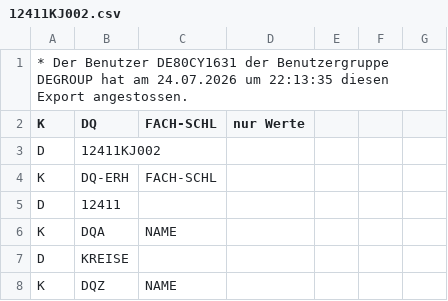
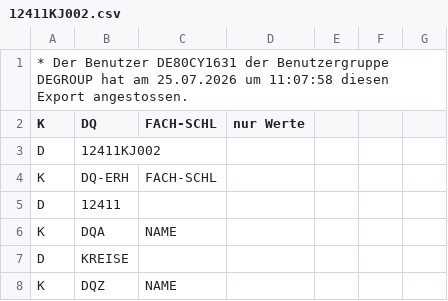
Before and after one commit to zalf-lli/living-lab-explorer, a CSV file: data/destatis_raw/12411KJ002.csv, drawn as a sheet; only a part is shown.

```diff
--- a/data/destatis_raw/12411KJ002.csv
+++ b/data/destatis_raw/12411KJ002.csv
@@ -1,2 +1,2 @@
-* Der Benutzer DE80CY1631 der Benutzergruppe DEGROUP hat am 24.07.2026 um 22:13:35 diesen Export angestossen.
+* Der Benutzer DE80CY1631 der Benutzergruppe DEGROUP hat am 25.07.2026 um 11:07:58 diesen Export angestossen.
 K;DQ;FACH-SCHL;"nur Werte"
```
Also changed, not shown: data/destatis_nuts3_export.csv, data/destatis_raw/13211-02-05-4__regionalstatistik.csv, 19 other files.
